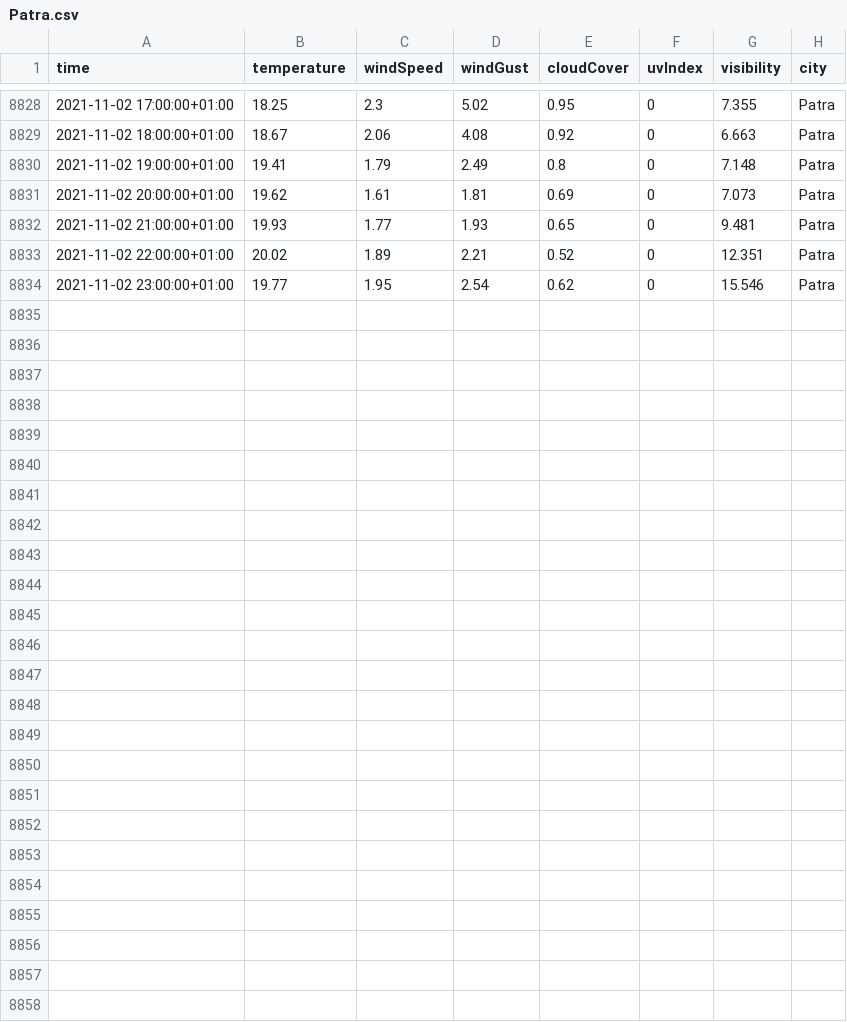
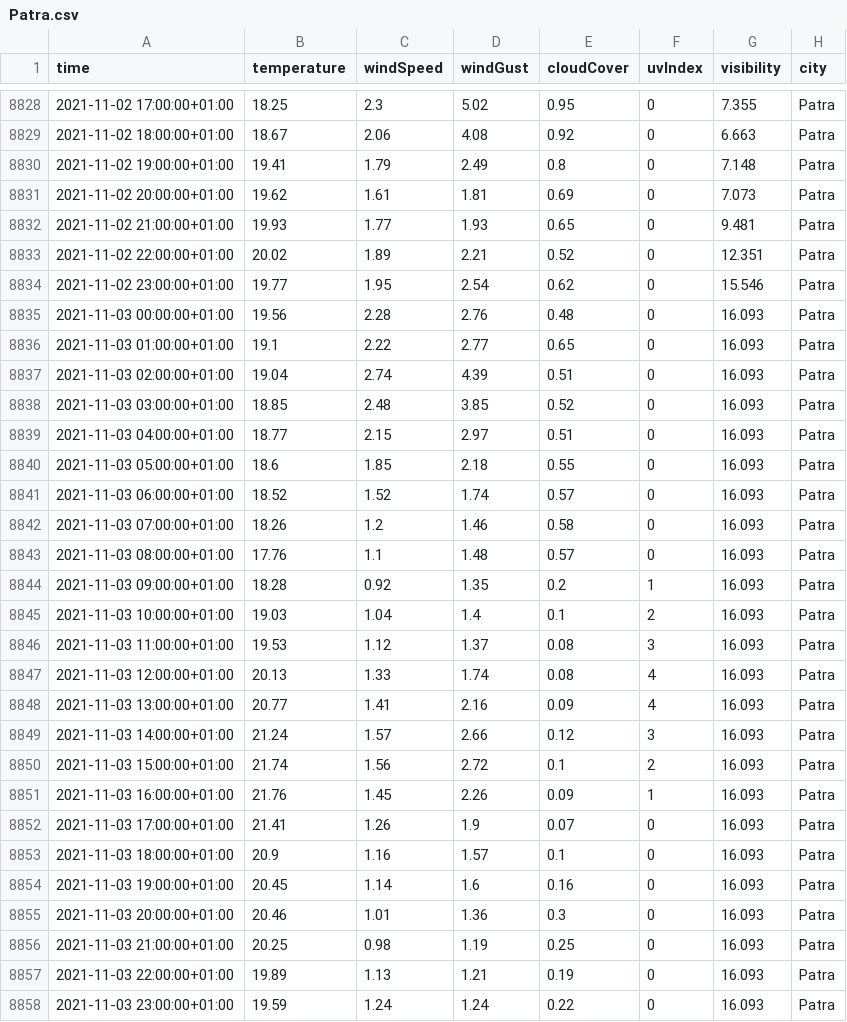
Before and after one commit to ThanosPourikis/Thesis, a CSV file: datasets/weather_data/Patra.csv, drawn as a sheet; only a part is shown, gaps mark what is left out.

```diff
--- a/datasets/weather_data/Patra.csv
+++ b/datasets/weather_data/Patra.csv
@@ -8834 +8834,25 @@ time,temperature,windSpeed,windGust,cloudCover,uvIndex,visibility,city
 2021-11-02 23:00:00+01:00,19.77,1.95,2.54,0.62,0,15.546,Patra
+2021-11-03 00:00:00+01:00,19.56,2.28,2.76,0.48,0,16.093,Patra
+2021-11-03 01:00:00+01:00,19.1,2.22,2.77,0.65,0,16.093,Patra
+2021-11-03 02:00:00+01:00,19.04,2.74,4.39,0.51,0,16.093,Patra
+2021-11-03 03:00:00+01:00,18.85,2.48,3.85,0.52,0,16.093,Patra
+2021-11-03 04:00:00+01:00,18.77,2.15,2.97,0.51,0,16.093,Patra
+2021-11-03 05:00:00+01:00,18.6,1.85,2.18,0.55,0,16.093,Patra
+2021-11-03 06:00:00+01:00,18.52,1.52,1.74,0.57,0,16.093,Patra
+2021-11-03 07:00:00+01:00,18.26,1.2,1.46,0.58,0,16.093,Patra
+2021-11-03 08:00:00+01:00,17.76,1.1,1.48,0.57,0,16.093,Patra
+2021-11-03 09:00:00+01:00,18.28,0.92,1.35,0.2,1,16.093,Patra
+2021-11-03 10:00:00+01:00,19.03,1.04,1.4,0.1,2,16.093,Patra
+2021-11-03 11:00:00+01:00,19.53,1.12,1.37,0.08,3,16.093,Patra
+2021-11-03 12:00:00+01:00,20.13,1.33,1.74,0.08,4,16.093,Patra
+2021-11-03 13:00:00+01:00,20.77,1.41,2.16,0.09,4,16.093,Patra
+2021-11-03 14:00:00+01:00,21.24,1.57,2.66,0.12,3,16.093,Patra
+2021-11-03 15:00:00+01:00,21.74,1.56,2.72,0.1,2,16.093,Patra
+2021-11-03 16:00:00+01:00,21.76,1.45,2.26,0.09,1,16.093,Patra
+2021-11-03 17:00:00+01:00,21.41,1.26,1.9,0.07,0,16.093,Patra
+2021-11-03 18:00:00+01:00,20.9,1.16,1.57,0.1,0,16.093,Patra
+2021-11-03 19:00:00+01:00,20.45,1.14,1.6,0.16,0,16.093,Patra
+2021-11-03 20:00:00+01:00,20.46,1.01,1.36,0.3,0,16.093,Patra
+2021-11-03 21:00:00+01:00,20.25,0.98,1.19,0.25,0,16.093,Patra
+2021-11-03 22:00:00+01:00,19.89,1.13,1.21,0.19,0,16.093,Patra
+2021-11-03 23:00:00+01:00,19.59,1.24,1.24,0.22,0,16.093,Patra
```
Also changed, not shown: datasets/weather_data/Athens.csv, datasets/weather_data/Hraklio.csv, 11 other files.
